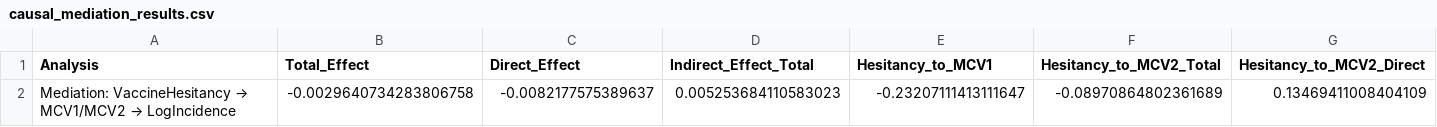
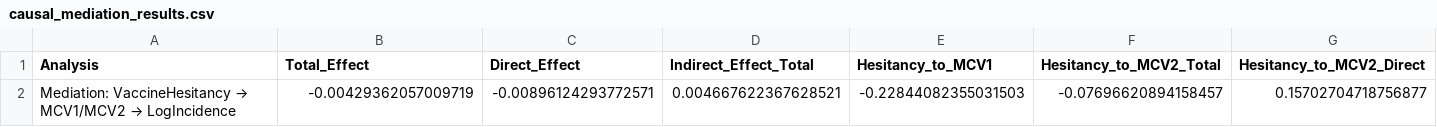
Before and after one commit to sheepyrad/4002_proj, a CSV file: results/causal_analysis/causal_mediation_results.csv, drawn as a sheet; only a part is shown; removed rows and columns are numbered as before the commit, all else as after; rows hold the shown columns only; the diff names each change by its address in the sheet, - before the commit and + after, or states it on an @@ line.

```diff
--- a/results/causal_analysis/causal_mediation_results.csv
+++ b/results/causal_analysis/causal_mediation_results.csv
-row 2: Mediation: VaccineHesitancy → MCV1/MCV2 → LogIncidence | -0.0029640734283806758 | -0.0082177575389637 | 0.005253684110583023 | -0.23207111413111647 | -0.08970864802361689 | 0.13469411008404109
+row 2: Mediation: VaccineHesitancy → MCV1/MCV2 → LogIncidence | -0.00429362057009719 | -0.00896124293772571 | 0.004667622367628521 | -0.22844082355031503 | -0.07696620894158457 | 0.15702704718756877
```
Also changed, not shown: results/causal_analysis/causal_estimates.csv, results/causal_analysis/causal_estimates_by_income.csv, 20 other files.
